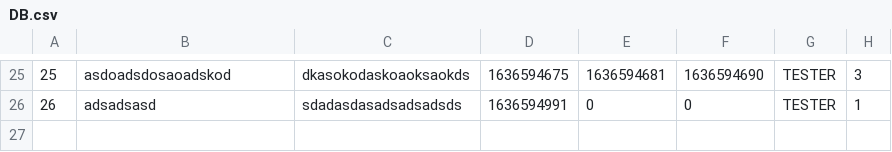
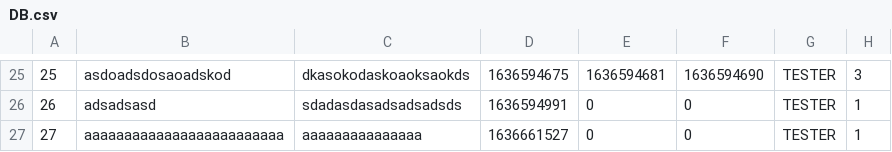
Before and after one commit to kaloyannbg/BugTrackerFullProject, a CSV file: DB.csv, drawn as a sheet; only a part is shown, gaps mark what is left out.

```diff
--- a/DB.csv
+++ b/DB.csv
@@ -26 +26,2 @@
 26,adsadsasd,sdadasdasadsadsadsds,1636594991,0,0,TESTER,1
+27,aaaaaaaaaaaaaaaaaaaaaaaaa,aaaaaaaaaaaaaaa,1636661527,0,0,TESTER,1
```
Also changed, not shown: 3 other files.
